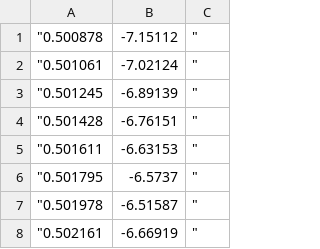
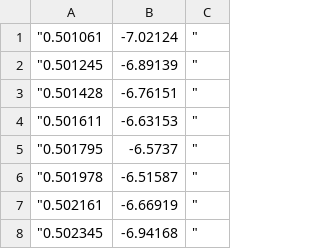
Before and after one commit to kaizadp/nmrrr-workflow, a CSV file: data/MEB_incubation/spectra/W300_LB2.csv, drawn as a sheet; only a part is shown; the shorter side is filled out with more unchanged rows.

```diff
--- a/data/MEB_incubation/spectra/W300_LB2.csv
+++ b/data/MEB_incubation/spectra/W300_LB2.csv
@@ -1,2 +1 @@
-"0.500878	-7.15112	"
 "0.501061	-7.02124	"
```
Also changed, not shown: data/MEB_incubation/spectra/W300_HB2.csv, data/MEB_incubation/spectra/W300_UB1.csv.
